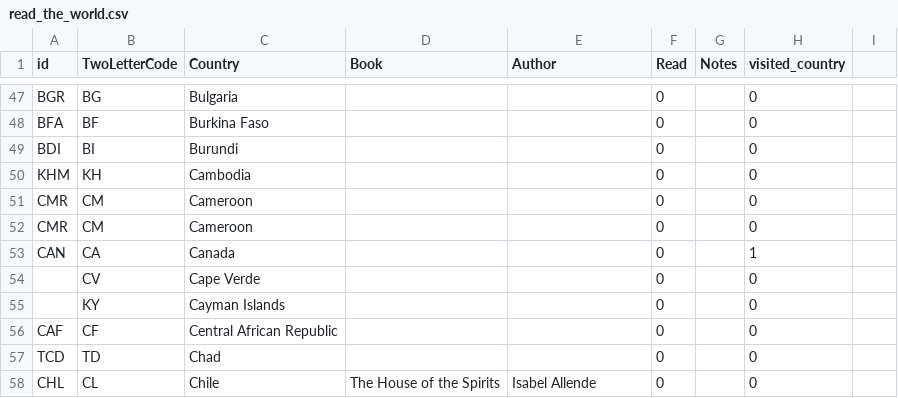
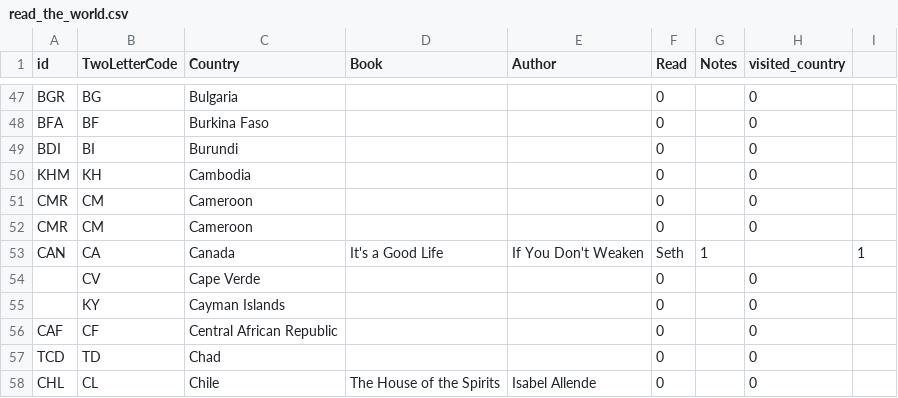
Before and after one commit to paulkaefer/read-the-world, a CSV file: data/read_the_world.csv, drawn as a sheet; only a part is shown, gaps mark what is left out.

Commit message:
read one for Canada today
https://en.wikipedia.org/wiki/It%27s_a_Good_Life,_If_You_Don%27t_Weaken

```diff
--- a/data/read_the_world.csv
+++ b/data/read_the_world.csv
@@ -52,3 +52,3 @@ CMR,CM,Cameroon,,,0,,0
 CMR,CM,Cameroon,,,0,,0
-CAN,CA,Canada,,,0,,1
+CAN,CA,Canada,It's a Good Life, If You Don't Weaken,Seth,1,,1
 ,CV,Cape Verde,,,0,,0
```
